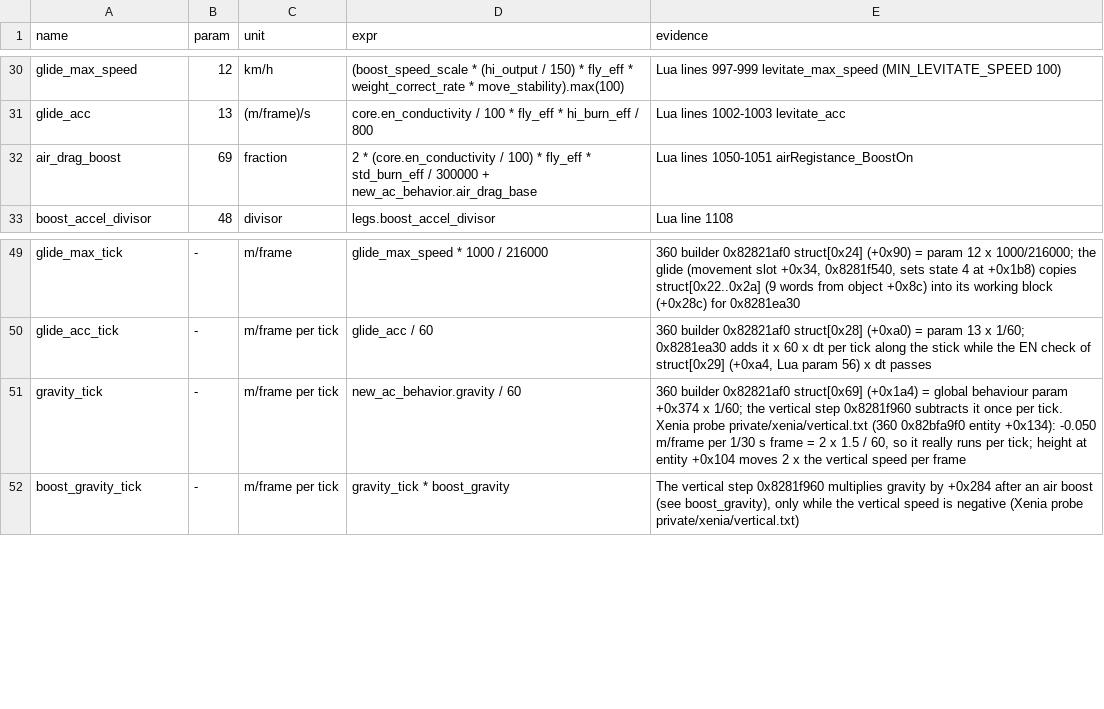
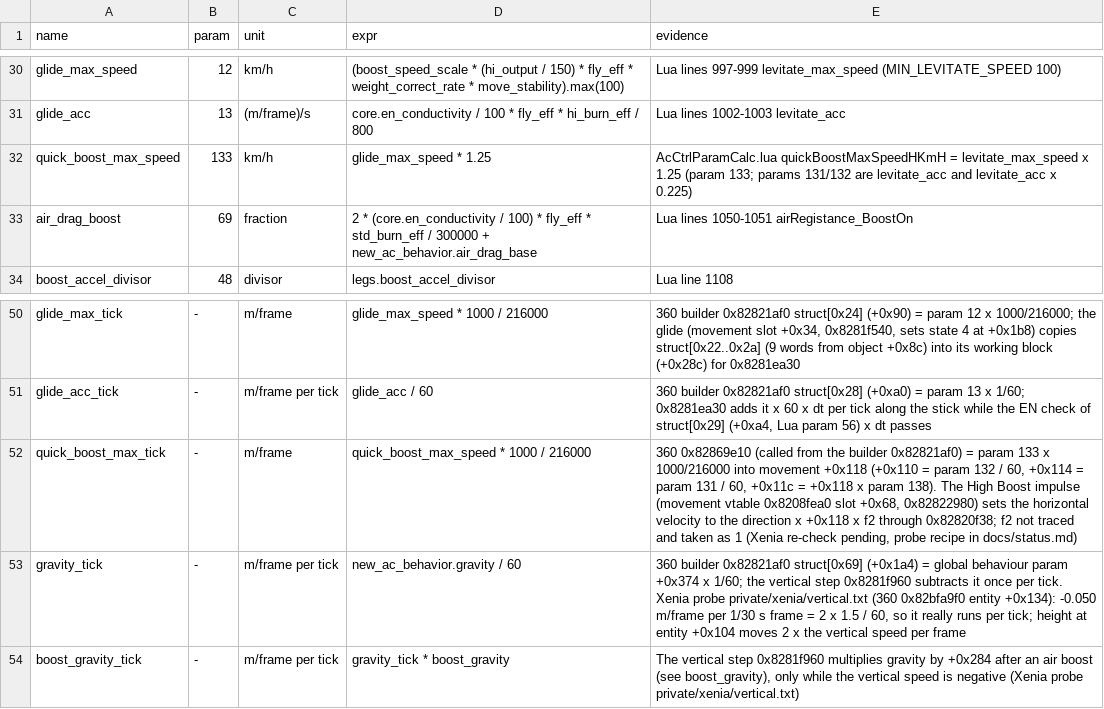
Before and after one commit to ninjagodino/ArmoredCoreRustRewrite, a CSV file: sheets/ac_ctrl_calc.csv, drawn as a sheet; only a part is shown, gaps mark what is left out; the diff names each change by its address in the sheet, - before the commit and + after, or states it on an @@ line.

```diff
--- a/sheets/ac_ctrl_calc.csv
+++ b/sheets/ac_ctrl_calc.csv
+row 32: quick_boost_max_speed | 133 | km/h | glide_max_speed * 1.25 | AcCtrlParamCalc.lua quickBoostMaxSpeedHKmH = levitate_max_speed x 1.25 (param 133; params 131/132 are levitate_acc and levitate_acc x 0.225)
+row 52: quick_boost_max_tick | - | m/frame | quick_boost_max_speed * 1000 / 216000 | 360 0x82869e10 (called from the builder 0x82821af0) = param 133 x 1000/216000 into movement +0x118 (+0x110 = param 132 / 60, +0x114 = param 131 / 60, +0x11c = +0x118 x param 138). The High Boost impulse (movement vtable 0x8208fea0 slot +0x68, 0x82822980) sets the horizontal velocity to the direction x +0x118 x f2 through 0x82820f38; f2 not traced and taken as 1 (Xenia re-check pending, probe recipe in docs/status.md)
```
Also changed, not shown: sheets/ac_states.csv, sheets/sound_cues.csv, 9 other files.
